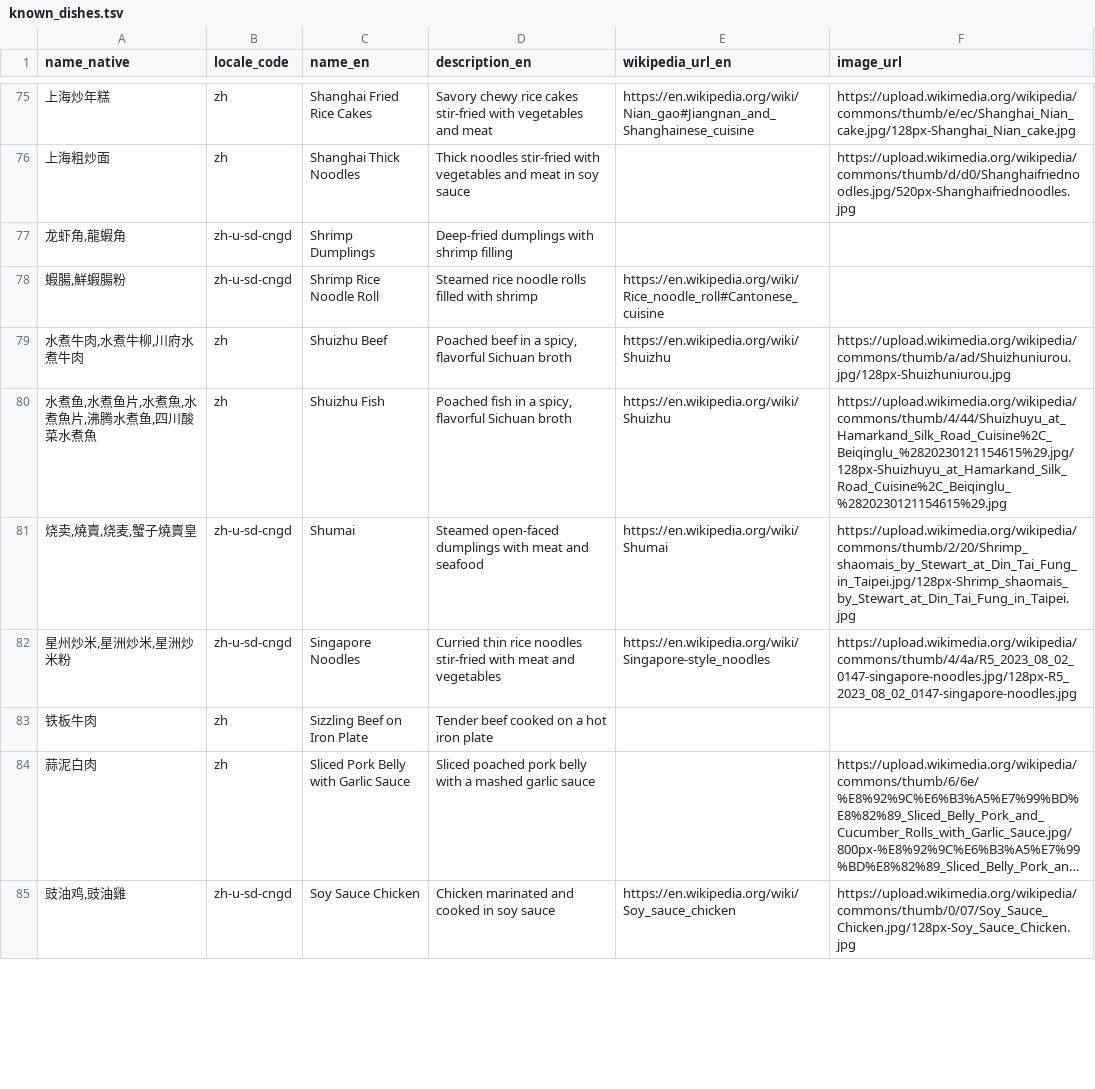
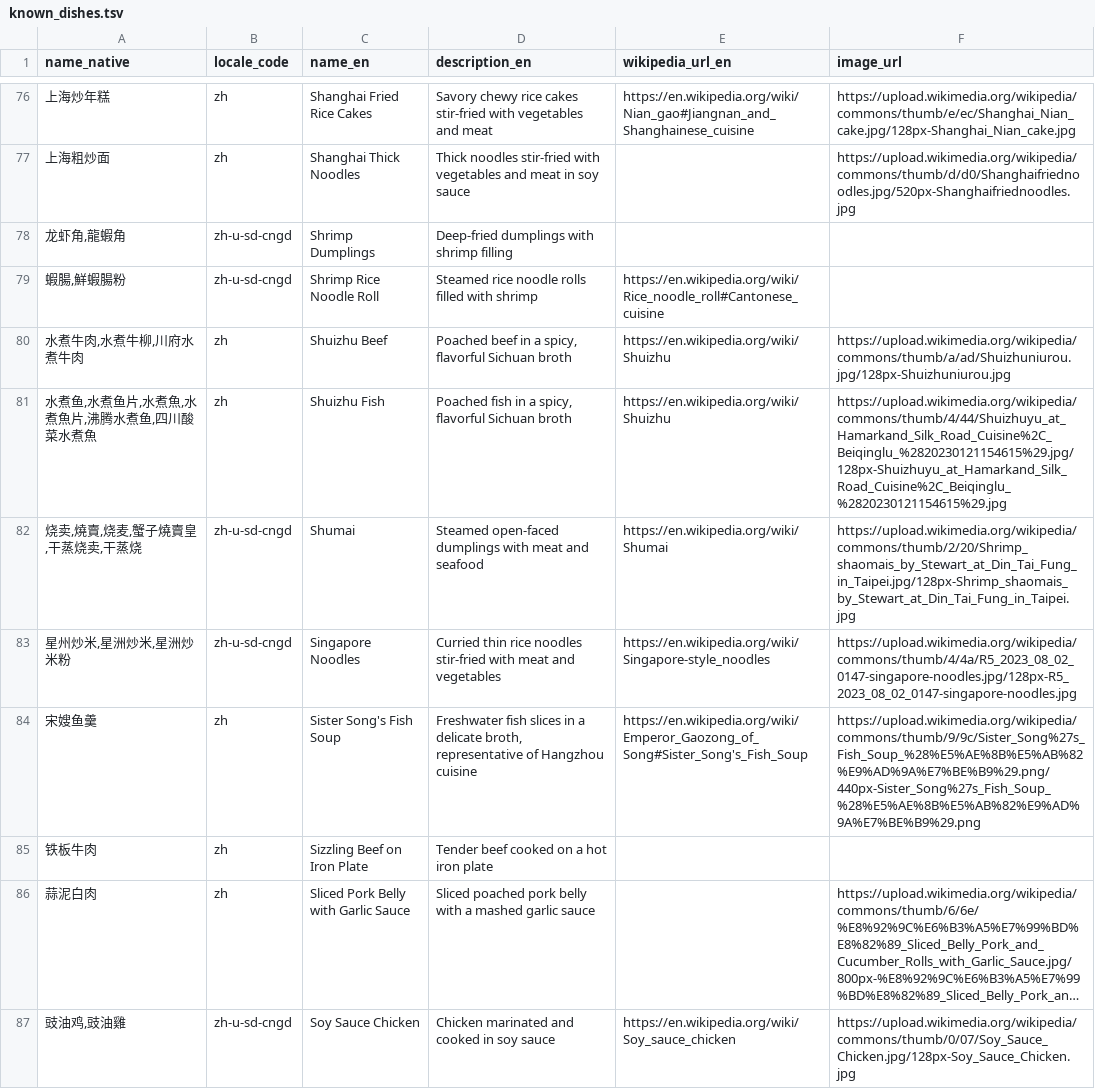
Before and after one commit to FoodTBD/menudb, a TSV file: data/known_dishes.tsv, drawn as a sheet; only a part is shown, gaps mark what is left out; long unchanged cells end in …; the diff covers the shown part only.

```diff
--- a/data/known_dishes.tsv
+++ b/data/known_dishes.tsv
@@ -80,4 +81,5 @@ name_native	locale_code	name_en	description_en	wikipedia_url_en	image_url
 水煮鱼,水煮鱼片,水煮魚,水煮魚片,沸腾水煮鱼,四川酸菜水煮魚	zh	Shuizhu Fish	Poached fish in a spicy, flavorful Sichuan broth	https://en.wikipedia.org/wiki/Shuizhu	https://upload.wikimedia.org/wikipedia/commons/thumb/4/44/Shuizhuyu_at_Hamarkand_Silk_Road_Cuisine%2C_Beiqinglu_%2820230121154615%29.jpg/128px-Shuizhuyu_at_Hamarkand_Silk_Road_Cuisine%2C_Beiqinglu_%2820230121154615%29.jpg
-烧卖,燒賣,烧麦,蟹子燒賣皇	zh-u-sd-cngd	Shumai	Steamed open-faced dumplings with meat and seafood	https://en.wikipedia.org/wiki/Shumai	https://upload.wikimedia.org/wikipedia/commons/thumb/2/20/Shrimp_shaomais_by_Stewart_at_Din_Tai_Fung_in_Taipei.jpg/128px-Shrimp_shaomais_by_Stewart_at_Din_Tai_Fung_in_Taipei.jpg
+烧卖,燒賣,烧麦,蟹子燒賣皇,干蒸烧卖,干蒸烧	zh-u-sd-cngd	Shumai	Steamed open-faced dumplings with meat and seafood	https://en.wikipedia.org/wiki/Shumai	https://upload.wikimedia.org/wikipedia/commons/thumb/2/20/Shrimp_shaomais_by_Stewart_at_Din_Tai_Fung_in_Taipei.jpg/128px-Shrimp_shaomais_by_Stewart_at_Din_Tai_Fung_in_Taipei.jpg
 星州炒米,星洲炒米,星洲炒米粉	zh-u-sd-cngd	Singapore Noodles	Curried thin rice noodles stir-fried with meat and vegetables	https://en.wikipedia.org/wiki/Singapore-style_noodles	https://upload.wikimedia.org/wikipedia/commons/thumb/4/4a/R5_2023_08_02_0147-singapore-noodles.jpg/128px-R5_2023_08_02_0147-singapore-noodles.jpg
+宋嫂鱼羹	zh	Sister Song's Fish Soup	Freshwater fish slices in a delicate broth, representative of Hangzhou cuisine	https://en.wikipedia.org/wiki/Emperor_Gaozong_of_Song#Sister_Song's_Fish_Soup	https://upload.wikimedia.org/wikipedia/commons/thumb/9/9c/Sister_Song%27s_Fish_Soup_%28%E5%AE%8B%E5%AB%82%E9%AD%9A%E7%BE%B9%29.png/440px-Sister_Song%27s_Fish_Soup_%28%E5%AE%8B%E5%AB%82%E9%AD%9A%E7%BE%B9%29.png
 铁板牛肉	zh	Sizzling Beef on Iron Plate	Tender beef cooked on a hot iron plate		
```
Also changed, not shown: 1 added row and 6 edited cells elsewhere in this file, data/known_terms.tsv, 14 other files.
